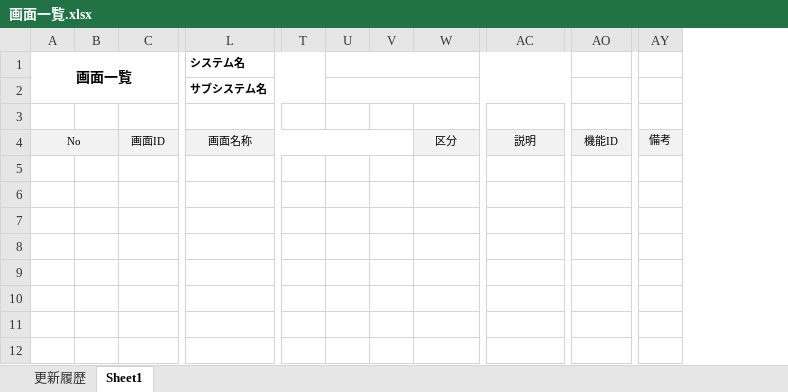
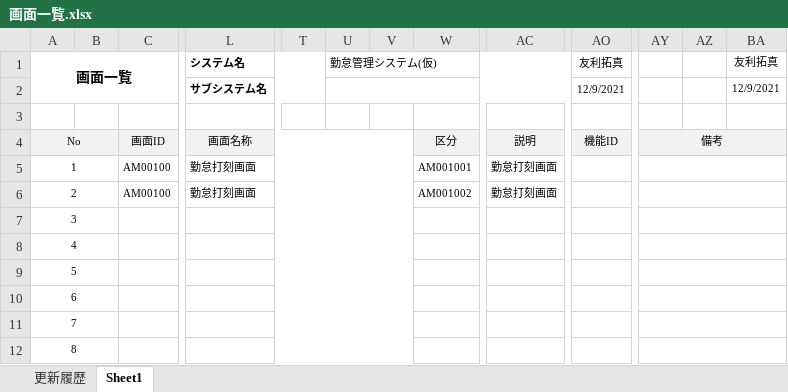
Before and after one commit to engineer-mogura/docs, an Excel workbook: templates/画面一覧.xlsx, sheet Sheet1, drawn as a sheet; only a part is shown, gaps mark what is left out; values as stored, in another font and other column widths than the file's, no borders; removed rows and columns are numbered as before the commit, all else as after; rows hold the shown columns only; the diff names each change by its address in the sheet, - before the commit and + after, or states it on an @@ line.

```diff
--- a/templates/画面一覧.xlsx (sheet Sheet1)
+++ b/templates/画面一覧.xlsx (sheet Sheet1)
-column U, empty
+column U (勤怠管理システム(仮)), empty
+column AZ, empty
+column BA (友利拓真), row 2: 12/9/2021
-AO1: (empty)
+AO1: 友利拓真
-AO2 (友利拓真): (empty)
+AO2 (友利拓真): 12/9/2021
+AY4:BA4 merged
+row 5: 1 |  | AM00100 | 勤怠打刻画面 |  |  |  | AM001001 | 勤怠打刻画面
+row 6: 2 |  | AM00100 | 勤怠打刻画面 |  |  |  | AM001002 | 勤怠打刻画面
+row 7: 3
+row 8: 4
+row 9: 5
+row 10: 6
+row 11: 7
+row 12: 8
```
Also changed, not shown: atndnc-mngmnt/documents/basic-design-documents/functional-design/screen-design/画面一覧.xlsx.
